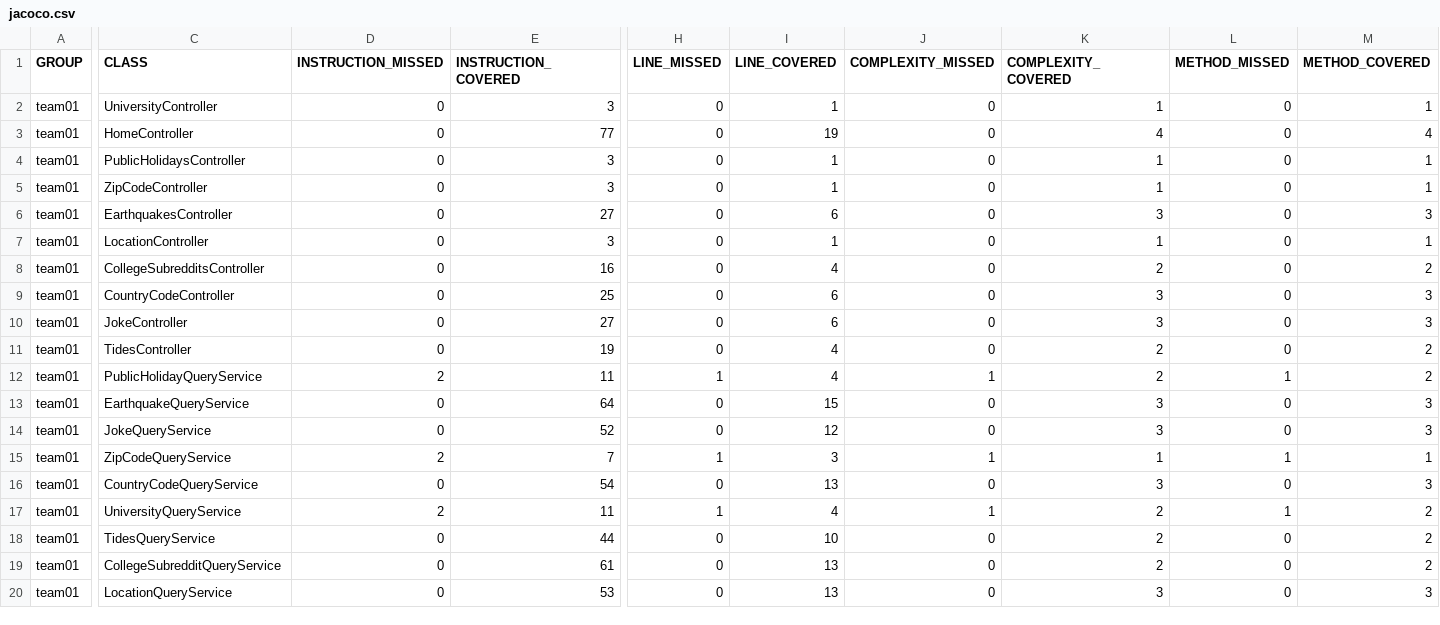
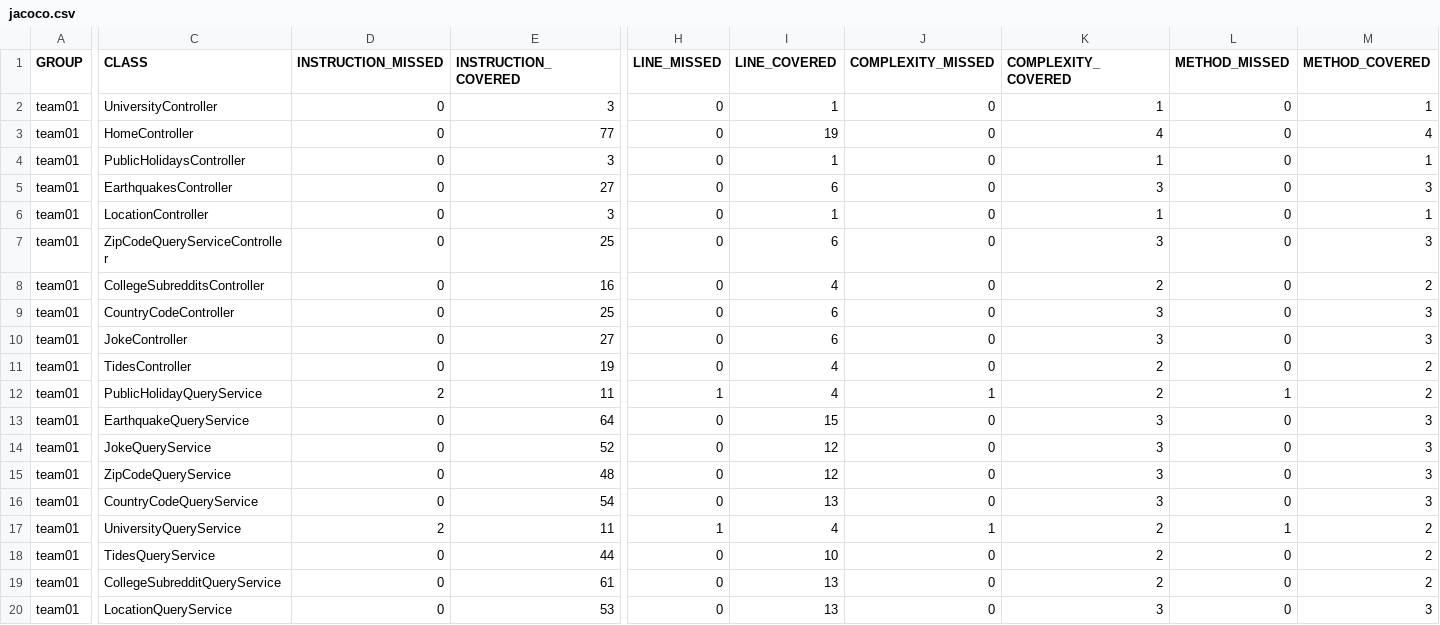
Before and after one commit to ucsb-cs156-s24/team01-s24-5pm-7, a CSV file: jacoco/jacoco.csv, drawn as a sheet; only a part is shown, gaps mark what is left out; removed rows and columns are numbered as before the commit, all else as after; rows hold the shown columns only; the diff names each change by its address in the sheet, - before the commit and + after, or states it on an @@ line.

Commit message:
Deploying to gh-pages from @ ucsb-cs156-s24/team01-s24-5pm-7@a431efe1051782bb622c33627f5a98512a25352e 🚀

```diff
--- a/jacoco/jacoco.csv
+++ b/jacoco/jacoco.csv
-row 5: team01 | ZipCodeController | 0 | 3 | 0 | 1 | 0 | 1 | 0 | 1
+row 7: team01 | ZipCodeQueryServiceController | 0 | 25 | 0 | 6 | 0 | 3 | 0 | 3
-D15 (INSTRUCTION_MISSED): 2
+D15 (INSTRUCTION_MISSED): 0
-E15 (INSTRUCTION_COVERED): 7
+E15 (INSTRUCTION_COVERED): 48
-H15 (LINE_MISSED): 1
+H15 (LINE_MISSED): 0
-I15 (LINE_COVERED): 3
+I15 (LINE_COVERED): 12
-J15 (COMPLEXITY_MISSED): 1
+J15 (COMPLEXITY_MISSED): 0
-K15 (COMPLEXITY_COVERED): 1
+K15 (COMPLEXITY_COVERED): 3
-L15 (METHOD_MISSED): 1
+L15 (METHOD_MISSED): 0
-M15 (METHOD_COVERED): 1
+M15 (METHOD_COVERED): 3
```
Also changed, not shown: 13 other files.
